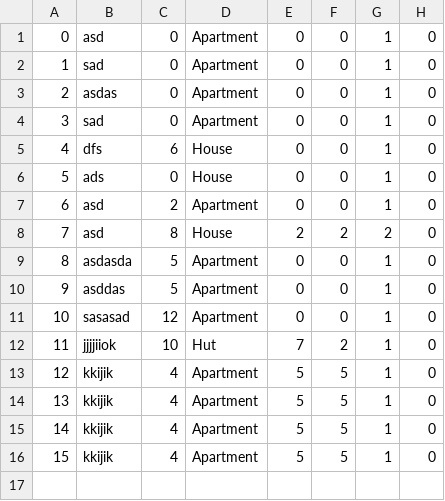
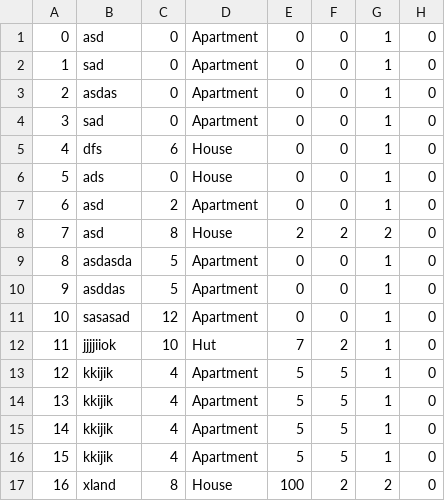
Before and after one commit to Batranovic/sims, a CSV file: WpfApp1/WpfApp1/Resources/Data/accommodations.csv, drawn as a sheet.

```diff
--- a/WpfApp1/WpfApp1/Resources/Data/accommodations.csv
+++ b/WpfApp1/WpfApp1/Resources/Data/accommodations.csv
@@ -16 +16,2 @@
 15,kkijik,4,Apartment,5,5,1,0
+16,xland,8,House,100,2,2,0
```
Also changed, not shown: WpfApp1/WpfApp1/Resources/Data/images.csv, 55 other files.
